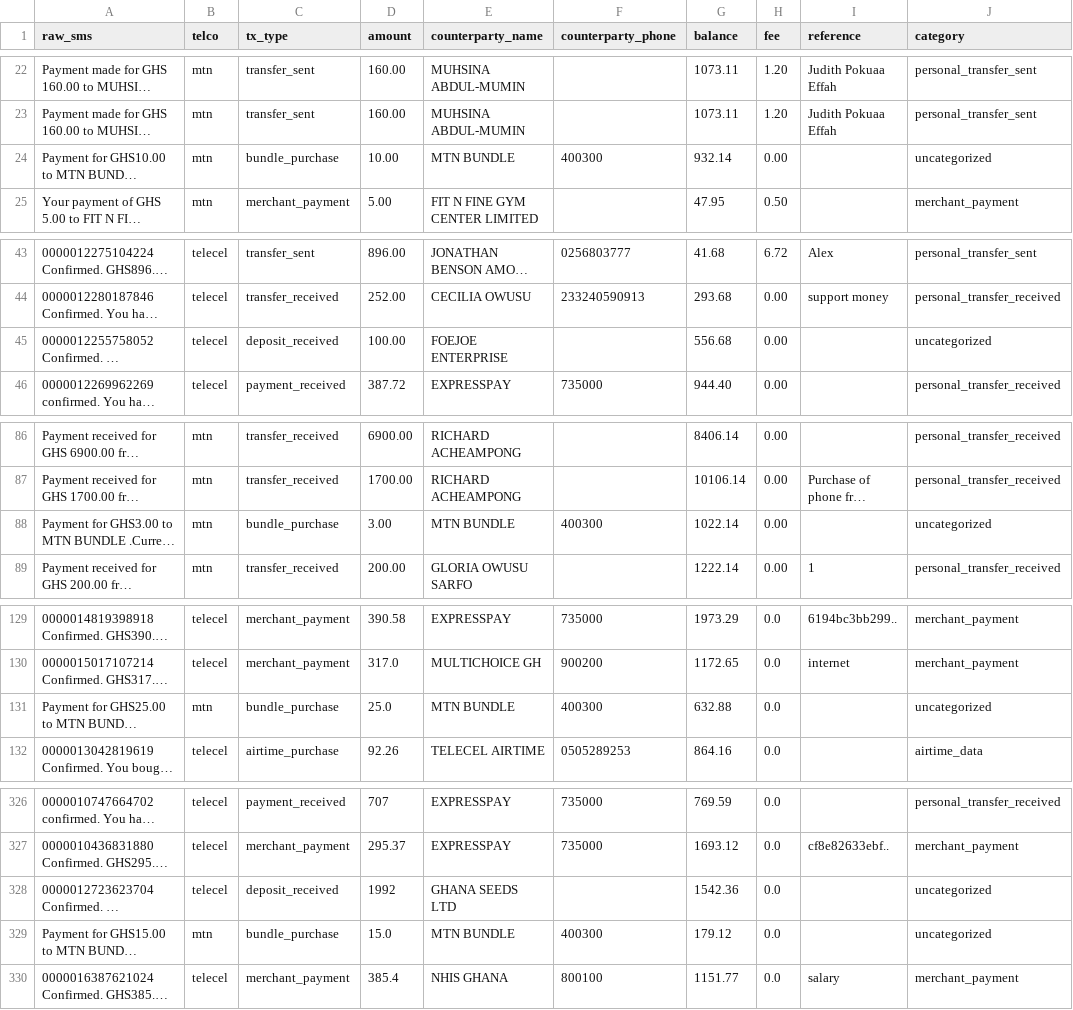
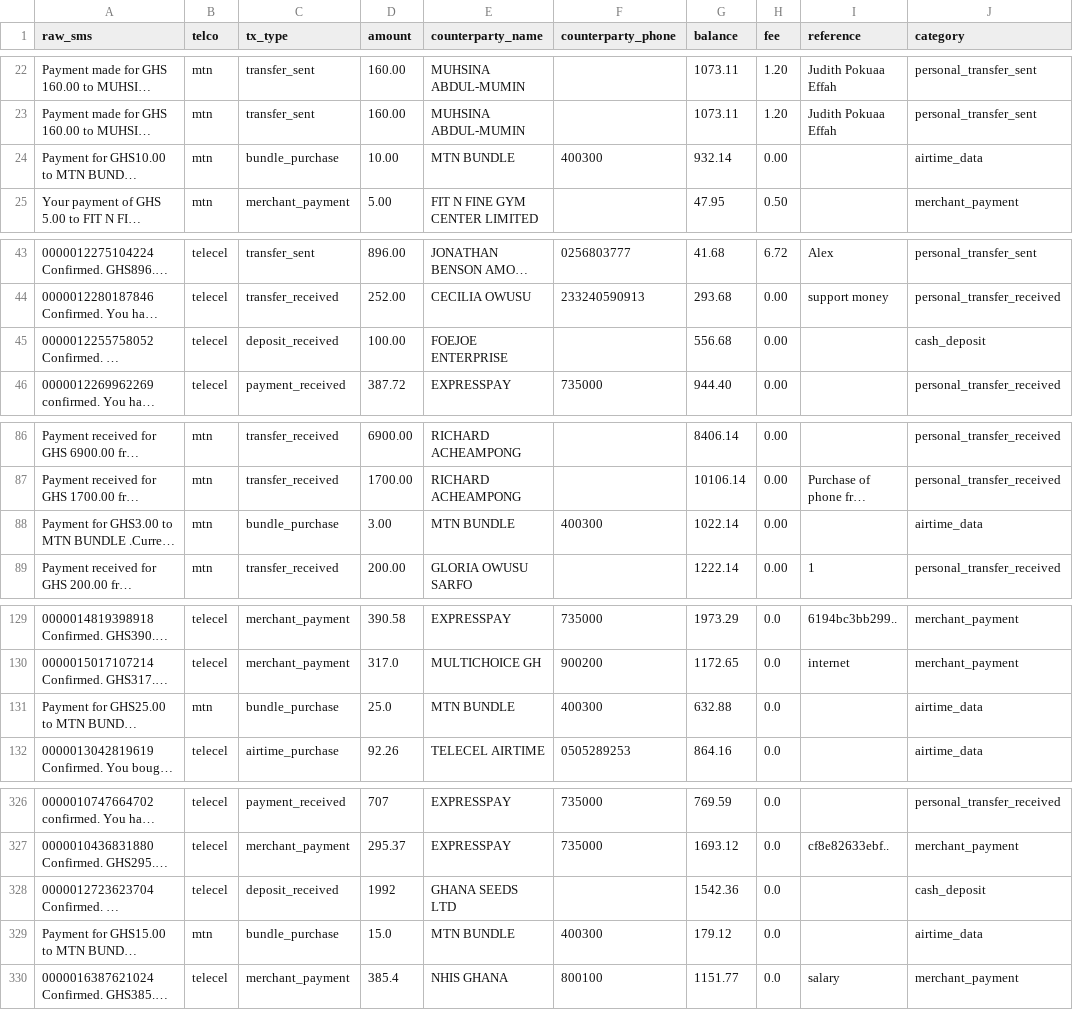
Before and after one commit to theboylexis/momo-parse-api, a CSV file: categorizer/labeled_data.csv, drawn as a sheet; only a part is shown, gaps mark what is left out; long unchanged cells end in …; the diff covers the shown part only; the diff names each change by its address in the sheet, - before the commit and + after, or states it on an @@ line.

```diff
--- a/categorizer/labeled_data.csv
+++ b/categorizer/labeled_data.csv
-J24 (category): uncategorized
+J24 (category): airtime_data
-J45 (category): uncategorized
+J45 (category): cash_deposit
-J88 (category): uncategorized
+J88 (category): airtime_data
-J131 (category): uncategorized
+J131 (category): airtime_data
-J328 (category): uncategorized
+J328 (category): cash_deposit
-J329 (category): uncategorized
+J329 (category): airtime_data
```
Also changed, not shown: 7 edited cells elsewhere in this file, 1 other file.
